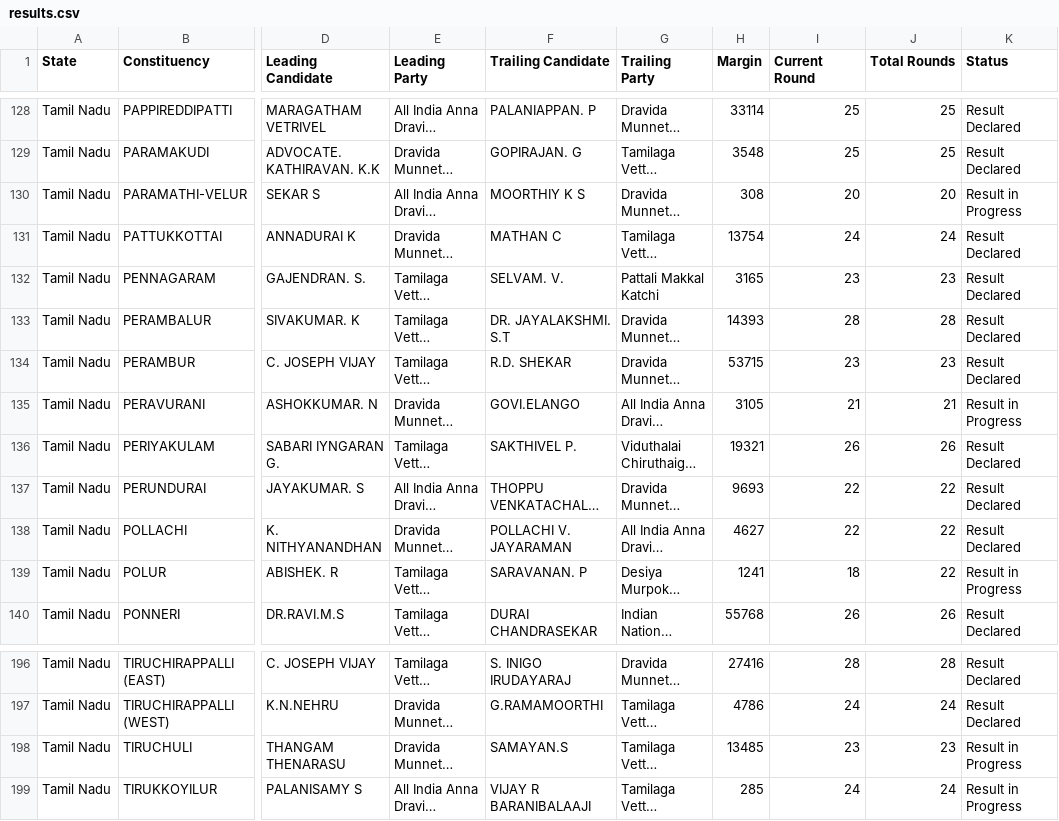
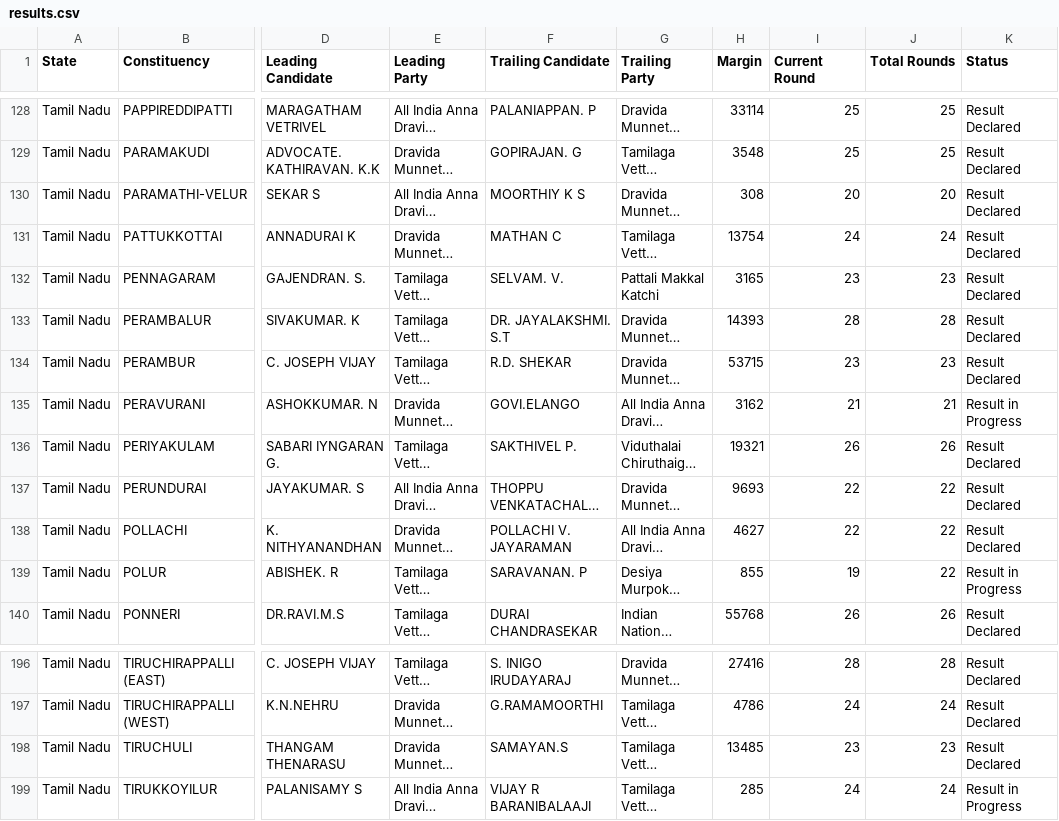
Before and after one commit to muthuishere/tnelection2026, a CSV file: results.csv, drawn as a sheet; only a part is shown, gaps mark what is left out; long unchanged cells end in …; the diff names each change by its address in the sheet, - before the commit and + after, or states it on an @@ line.

Commit message:
auto: refresh results 2026-05-04T16:12Z

```diff
--- a/results.csv
+++ b/results.csv
-K130 (Status): Result in Progress
+K130 (Status): Result Declared
-H135 (Margin): 3105
+H135 (Margin): 3162
-H139 (Margin): 1241
+H139 (Margin): 855
-I139 (Current Round): 18
+I139 (Current Round): 19
-K198 (Status): Result in Progress
+K198 (Status): Result Declared
```
Also changed, not shown: 1 other file.
